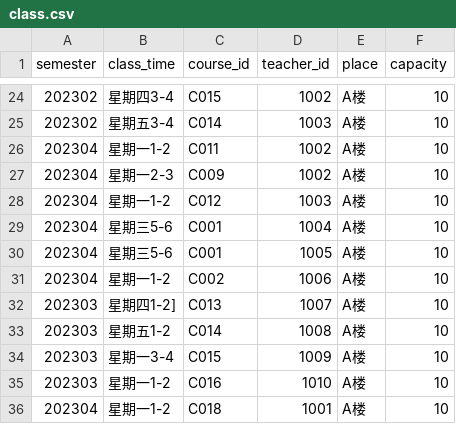
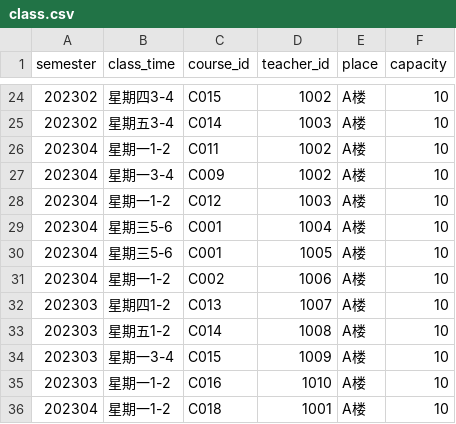
Before and after one commit to kokoronaishi/SQLCourseSelection-master, a CSV file: course_selection_csv/class.csv, drawn as a sheet; only a part is shown, gaps mark what is left out.

```diff
--- a/course_selection_csv/class.csv
+++ b/course_selection_csv/class.csv
@@ -26,3 +26,3 @@
 202304,星期一1-2,C011,1002,A楼,10
-202304,星期一2-3,C009,1002,A楼,10
+202304,星期一3-4,C009,1002,A楼,10
 202304,星期一1-2,C012,1003,A楼,10
@@ -31,3 +31,3 @@
 202304,星期一1-2,C002,1006,A楼,10
-202303,星期四1-2],C013,1007,A楼,10
+202303,星期四1-2,C013,1007,A楼,10
 202303,星期五1-2,C014,1008,A楼,10
```
Also changed, not shown: 16 other files.
